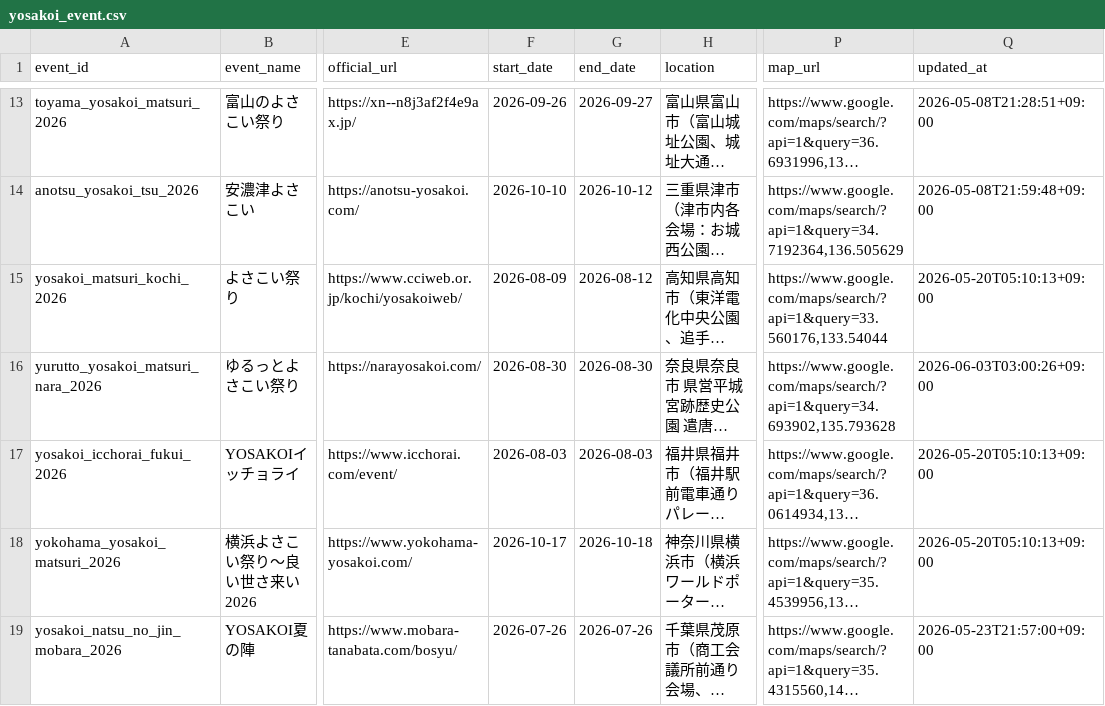
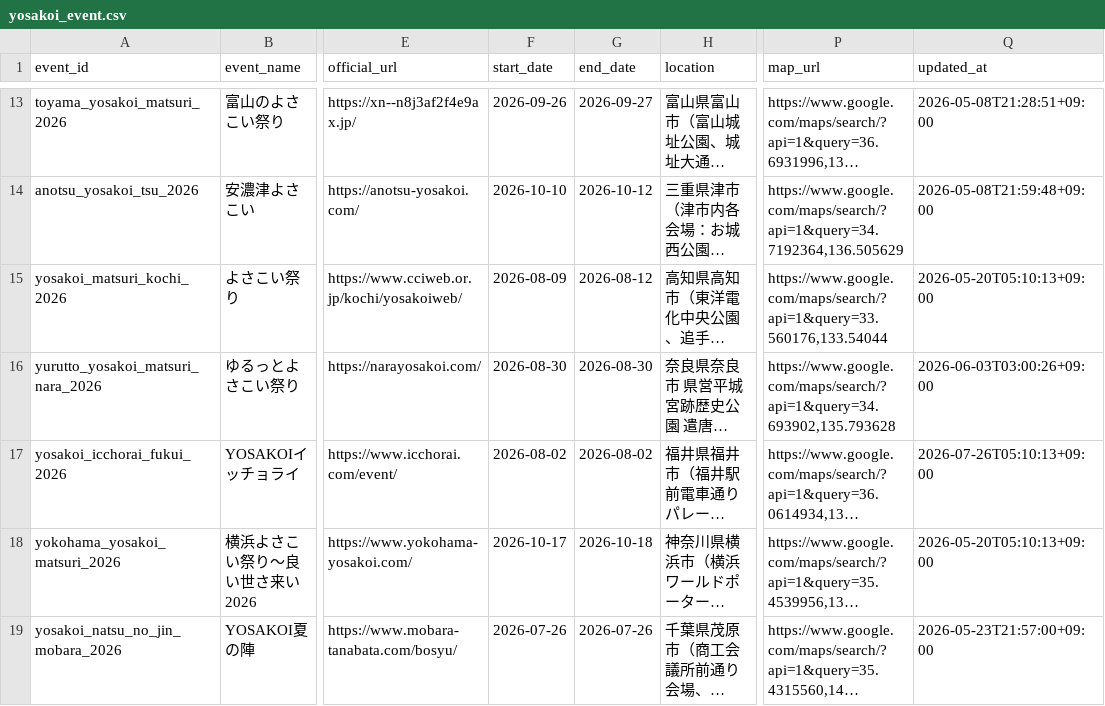
Before and after one commit to Yosakoi-Japan/yosakoiPortal, a CSV file: frontend/app/src/assets/data/yosakoi_event.csv, drawn as a sheet; only a part is shown, gaps mark what is left out; long unchanged cells end in …; the diff names each change by its address in the sheet, - before the commit and + after, or states it on an @@ line.

```diff
--- a/frontend/app/src/assets/data/yosakoi_event.csv
+++ b/frontend/app/src/assets/data/yosakoi_event.csv
-F17 (start_date): 2026-08-03
+F17 (start_date): 2026-08-02
-G17 (end_date): 2026-08-03
+G17 (end_date): 2026-08-02
-Q17 (updated_at): 2026-05-20T05:10:13+09:00
+Q17 (updated_at): 2026-07-26T05:10:13+09:00
```
